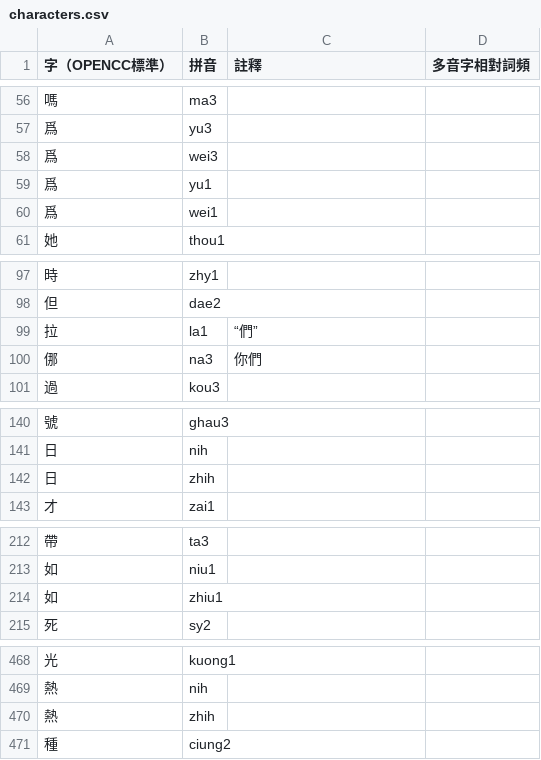
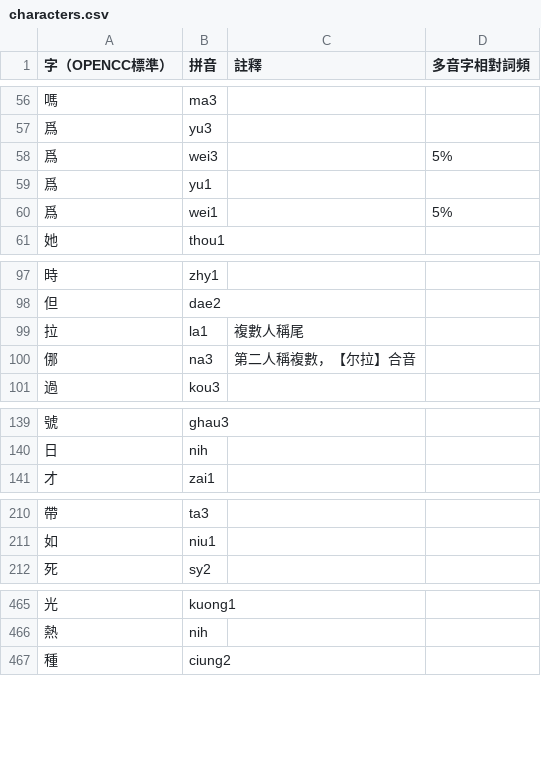
Before and after one commit to DINISHING/vocabulary, a CSV file: characters.csv, drawn as a sheet; only a part is shown, gaps mark what is left out; the diff covers the shown part only.

```diff
--- a/characters.csv
+++ b/characters.csv
@@ -57,5 +57,5 @@
 爲,yu3,,
-爲,wei3,,
+爲,wei3,,5%
 爲,yu1,,
-爲,wei1,,
+爲,wei1,,5%
 她,thou1,,
@@ -98,4 +98,4 @@
 但,dae2,,
-拉,la1,“們”,
-㑚,na3,你們,
+拉,la1,複數人稱尾,
+㑚,na3,第二人稱複數，【尔拉】合音,
 過,kou3,,
@@ -141,3 +140,2 @@
 日,nih,,
-日,zhih,,
 才,zai1,,
@@ -213,3 +211,2 @@
 如,niu1,,
-如,zhiu1,,
 死,sy2,,
@@ -469,3 +466,2 @@
 熱,nih,,
-熱,zhih,,
 種,ciung2,,
```
Also changed, not shown: 6 added rows, 55 removed rows and 13 edited cells elsewhere in this file, words-legacy.csv, 1 other file.
